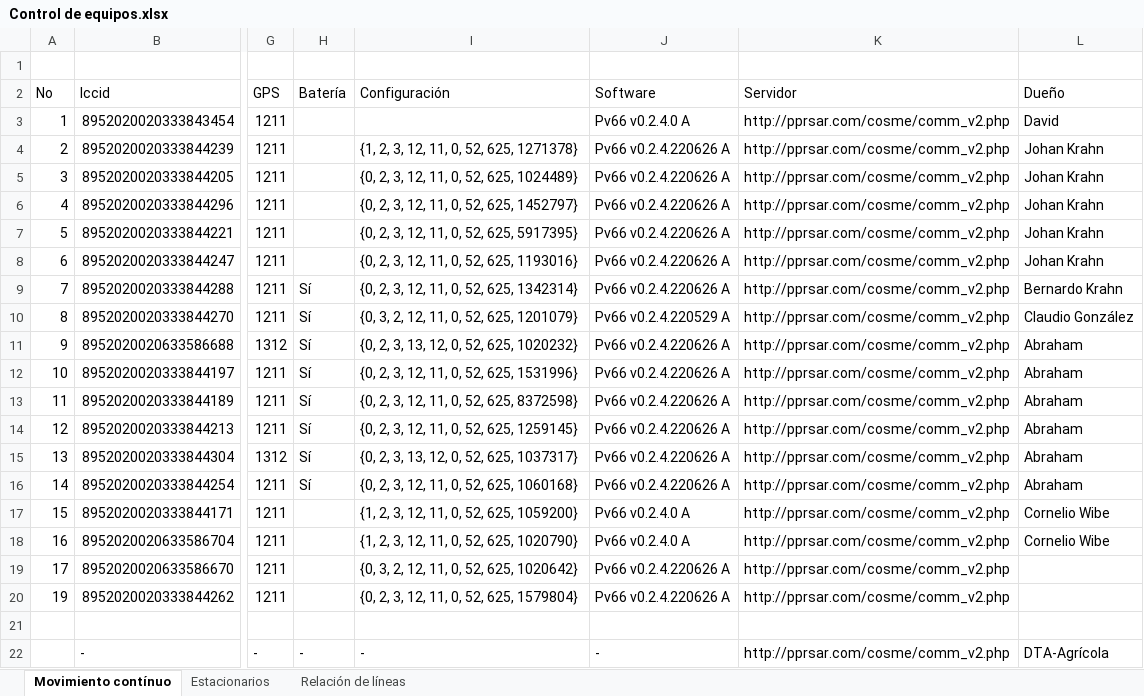
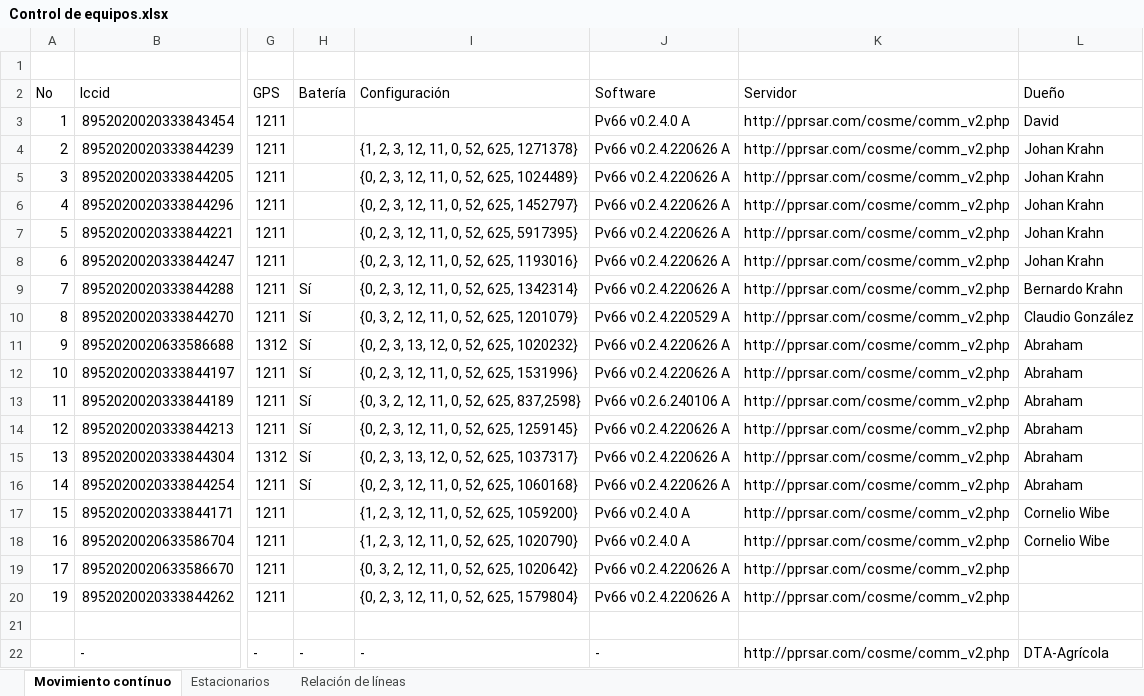
Before and after one commit to dta-labs/dta-agricola, an Excel workbook: Documentación/Empresa/Control de equipos.xlsx, sheet Movimiento contínuo, drawn as a sheet; only a part is shown, gaps mark what is left out; values as stored, in another font and other column widths than the file's, no cell formats; the diff names each change by its address in the sheet, - before the commit and + after, or states it on an @@ line.

```diff
--- a/Documentación/Empresa/Control de equipos.xlsx (sheet Movimiento contínuo)
+++ b/Documentación/Empresa/Control de equipos.xlsx (sheet Movimiento contínuo)
-I13: {0, 2, 3, 12, 11, 0, 52, 625, 8372598}
+I13: {0, 3, 2, 12, 11, 0, 52, 625, 837,2598}
-J13: Pv66 v0.2.4.220626 A
+J13: Pv66 v0.2.6.240106 A
```
Also changed, not shown: sheet Relación de líneas, cell formats, 6 other files.
